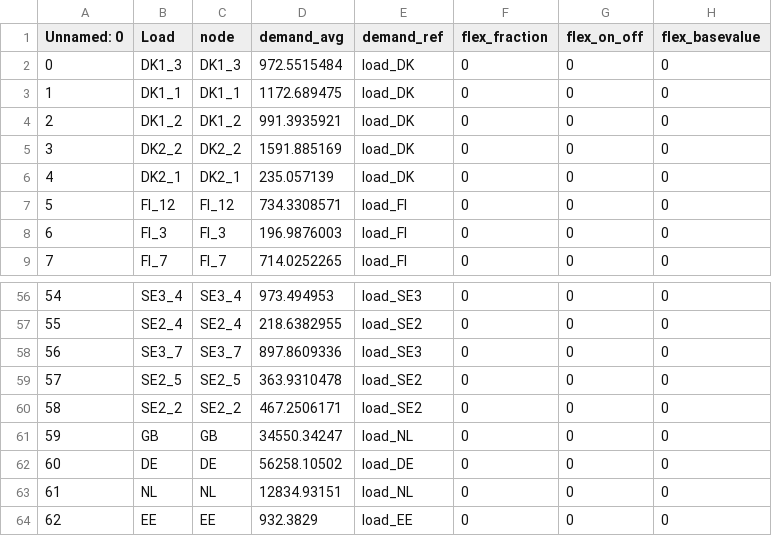
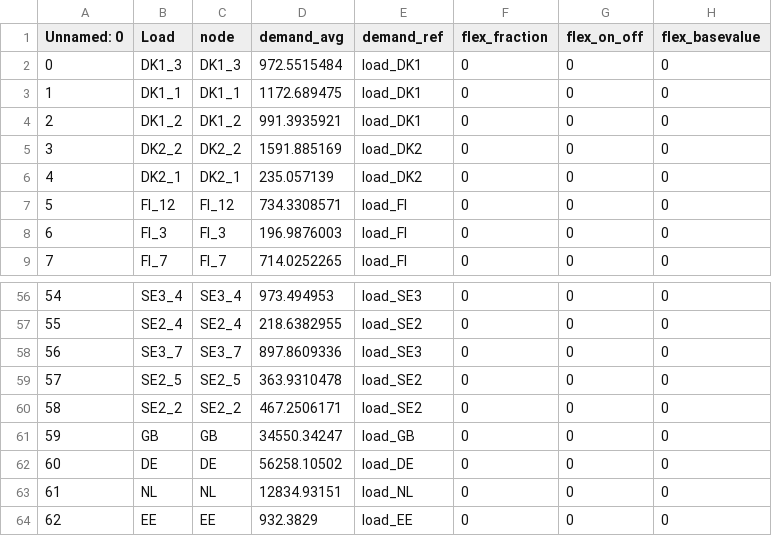
Before and after one commit to martinhjel/NordicNuclearAnalysis, a CSV file: case_xx/data/system/consumer.csv, drawn as a sheet; only a part is shown, gaps mark what is left out; the diff names each change by its address in the sheet, - before the commit and + after, or states it on an @@ line.

```diff
--- a/case_xx/data/system/consumer.csv
+++ b/case_xx/data/system/consumer.csv
-E2:E4 (demand_ref): load_DK
+E2:E4 (demand_ref): load_DK1
-E5:E6 (demand_ref): load_DK
+E5:E6 (demand_ref): load_DK2
-E61 (demand_ref): load_NL
+E61 (demand_ref): load_GB
```
Also changed, not shown: 2 other files.
